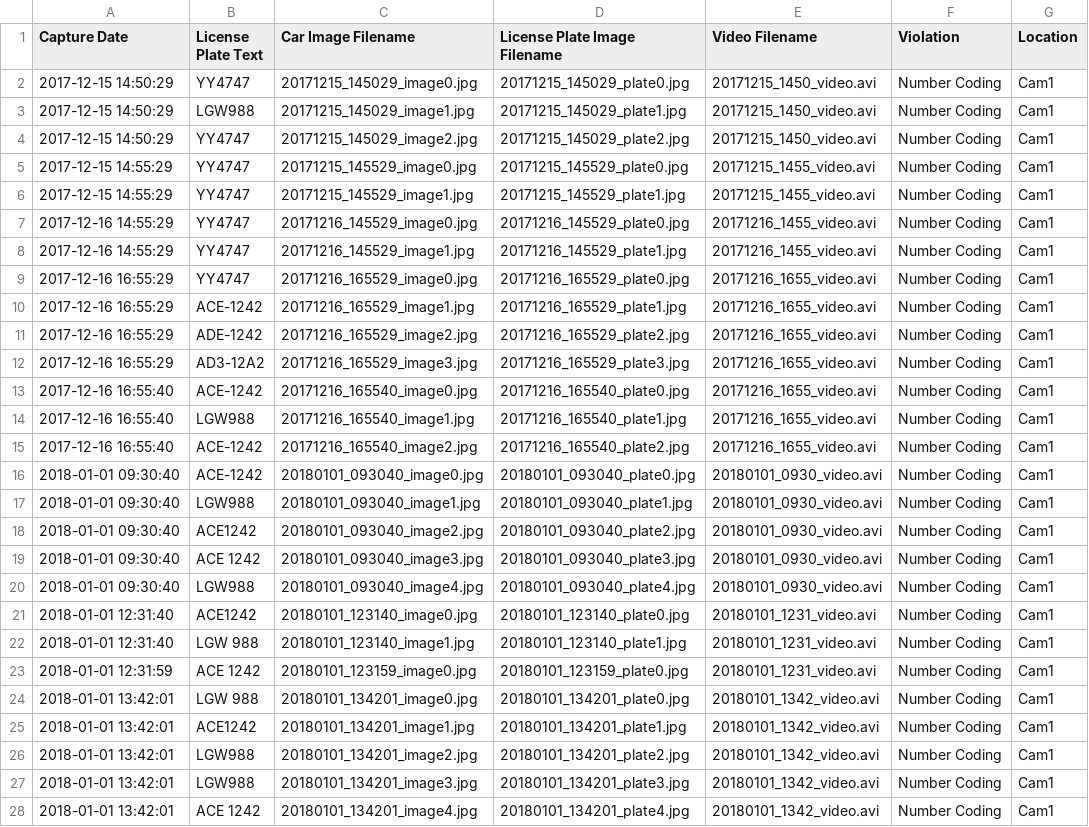
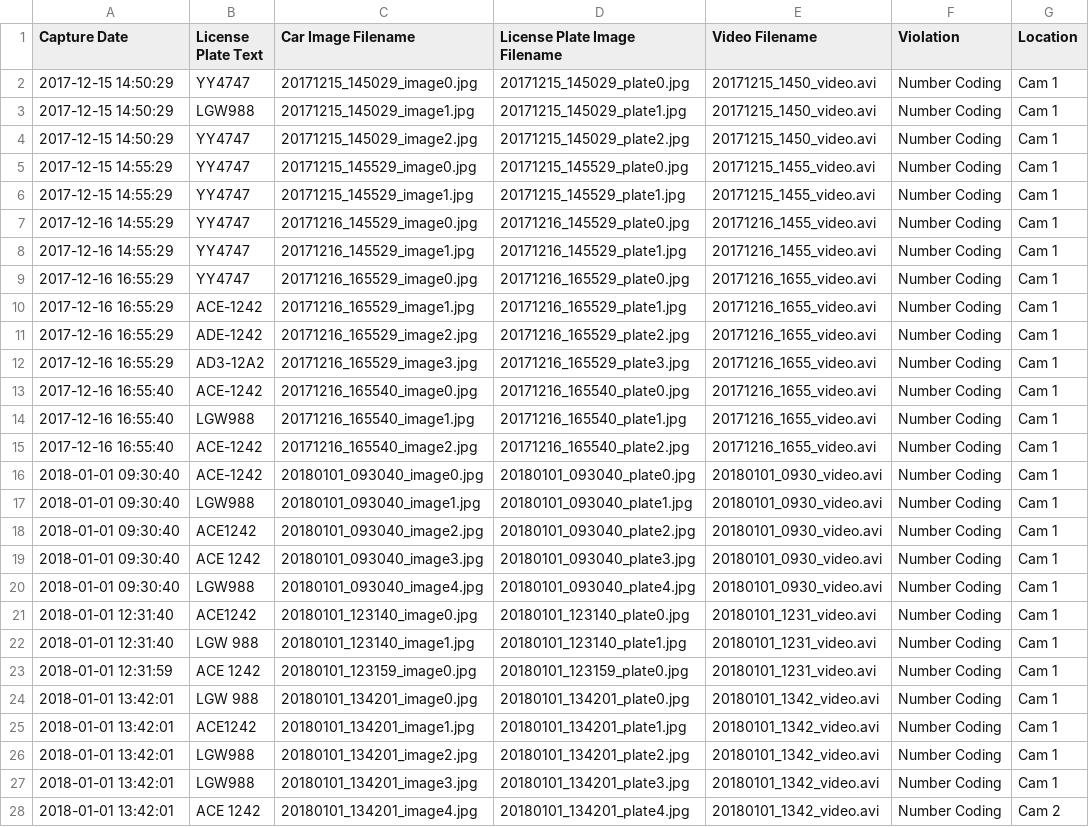
Before and after one commit to CjayBillones/aicatch, a CSV file: lib/seeds/captured_violator_placeholders.csv, drawn as a sheet; only a part is shown; the diff covers the shown part only; the diff names each change by its address in the sheet, - before the commit and + after, or states it on an @@ line.

Commit message:
Add location model

```diff
--- a/lib/seeds/captured_violator_placeholders.csv
+++ b/lib/seeds/captured_violator_placeholders.csv
-G2:G27 (Location): Cam1
+G2:G27 (Location): Cam 1
-G28 (Location): Cam1
+G28 (Location): Cam 2
```
Also changed, not shown: 1 edited cell elsewhere in this file, 6 other files.
